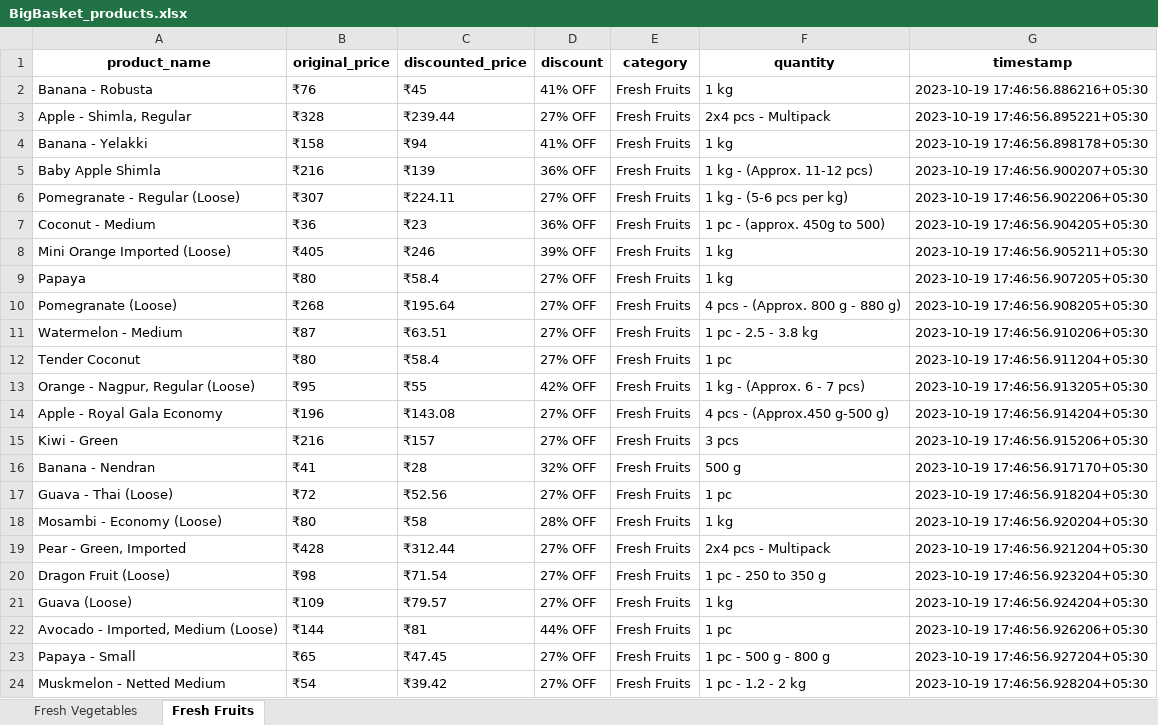
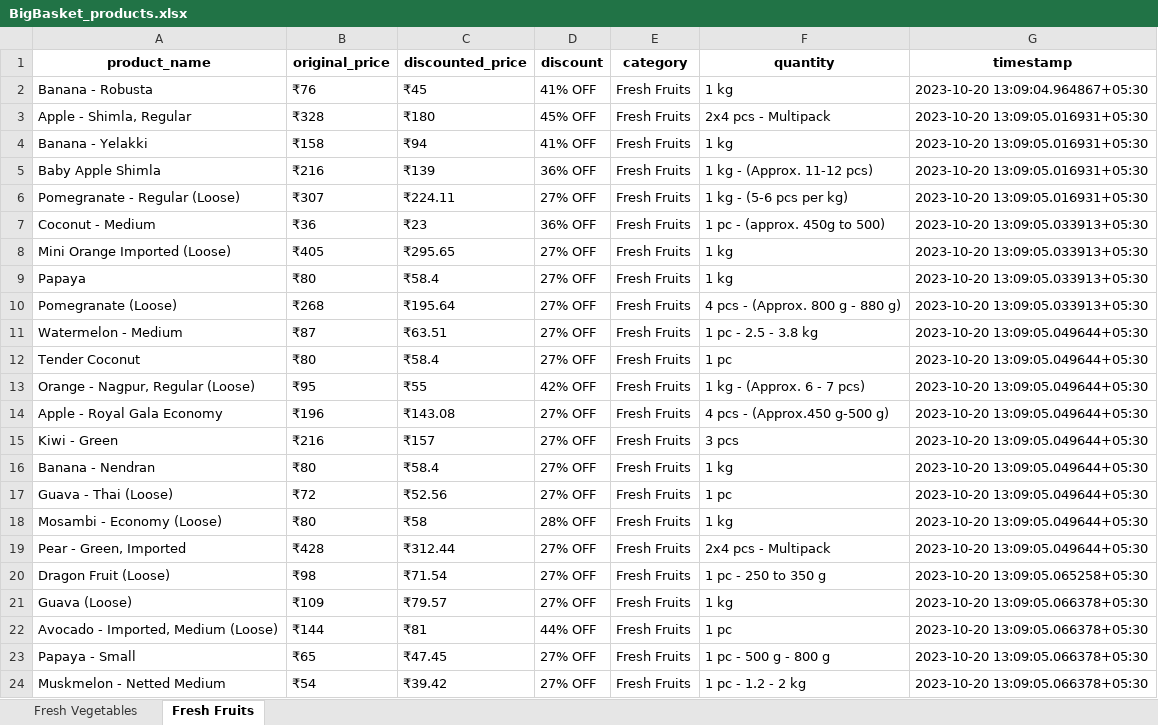
Before and after one commit to NidhiiK/Vegease, an Excel workbook: BigBasket/BigBasket_products.xlsx, sheet Fresh Fruits, drawn as a sheet; only a part is shown; values as stored, in another font and other column widths than the file's, no borders; the diff covers the shown part only; the diff names each change by its address in the sheet, - before the commit and + after, or states it on an @@ line.

```diff
--- a/BigBasket/BigBasket_products.xlsx (sheet Fresh Fruits)
+++ b/BigBasket/BigBasket_products.xlsx (sheet Fresh Fruits)
-G2 (timestamp): 2023-10-19 17:46:56.886216+05:30
+G2 (timestamp): 2023-10-20 13:09:04.964867+05:30
-C3 (discounted_price): ₹239.44
+C3 (discounted_price): ₹180
-D3 (discount): 27% OFF
+D3 (discount): 45% OFF
-G3 (timestamp): 2023-10-19 17:46:56.895221+05:30
+G3 (timestamp): 2023-10-20 13:09:05.016931+05:30
-G4 (timestamp): 2023-10-19 17:46:56.898178+05:30
+G4 (timestamp): 2023-10-20 13:09:05.016931+05:30
-G5 (timestamp): 2023-10-19 17:46:56.900207+05:30
+G5 (timestamp): 2023-10-20 13:09:05.016931+05:30
-G6 (timestamp): 2023-10-19 17:46:56.902206+05:30
+G6 (timestamp): 2023-10-20 13:09:05.016931+05:30
-G7 (timestamp): 2023-10-19 17:46:56.904205+05:30
+G7 (timestamp): 2023-10-20 13:09:05.033913+05:30
-C8 (discounted_price): ₹246
+C8 (discounted_price): ₹295.65
-D8 (discount): 39% OFF
+D8 (discount): 27% OFF
-G8 (timestamp): 2023-10-19 17:46:56.905211+05:30
+G8 (timestamp): 2023-10-20 13:09:05.033913+05:30
-G9 (timestamp): 2023-10-19 17:46:56.907205+05:30
+G9 (timestamp): 2023-10-20 13:09:05.033913+05:30
-G10 (timestamp): 2023-10-19 17:46:56.908205+05:30
+G10 (timestamp): 2023-10-20 13:09:05.033913+05:30
-G11 (timestamp): 2023-10-19 17:46:56.910206+05:30
+G11 (timestamp): 2023-10-20 13:09:05.049644+05:30
-G12 (timestamp): 2023-10-19 17:46:56.911204+05:30
+G12 (timestamp): 2023-10-20 13:09:05.049644+05:30
-G13 (timestamp): 2023-10-19 17:46:56.913205+05:30
+G13 (timestamp): 2023-10-20 13:09:05.049644+05:30
-G14 (timestamp): 2023-10-19 17:46:56.914204+05:30
+G14 (timestamp): 2023-10-20 13:09:05.049644+05:30
-G15 (timestamp): 2023-10-19 17:46:56.915206+05:30
+G15 (timestamp): 2023-10-20 13:09:05.049644+05:30
-B16 (original_price): ₹41
+B16 (original_price): ₹80
-C16 (discounted_price): ₹28
+C16 (discounted_price): ₹58.4
-D16 (discount): 32% OFF
+D16 (discount): 27% OFF
-F16 (quantity): 500 g
+F16 (quantity): 1 kg
-G16 (timestamp): 2023-10-19 17:46:56.917170+05:30
+G16 (timestamp): 2023-10-20 13:09:05.049644+05:30
-G17 (timestamp): 2023-10-19 17:46:56.918204+05:30
+G17 (timestamp): 2023-10-20 13:09:05.049644+05:30
-G18 (timestamp): 2023-10-19 17:46:56.920204+05:30
+G18 (timestamp): 2023-10-20 13:09:05.049644+05:30
-G19 (timestamp): 2023-10-19 17:46:56.921204+05:30
+G19 (timestamp): 2023-10-20 13:09:05.049644+05:30
-G20 (timestamp): 2023-10-19 17:46:56.923204+05:30
+G20 (timestamp): 2023-10-20 13:09:05.065258+05:30
-G21 (timestamp): 2023-10-19 17:46:56.924204+05:30
+G21 (timestamp): 2023-10-20 13:09:05.066378+05:30
-G22 (timestamp): 2023-10-19 17:46:56.926206+05:30
+G22 (timestamp): 2023-10-20 13:09:05.066378+05:30
-G23 (timestamp): 2023-10-19 17:46:56.927204+05:30
+G23 (timestamp): 2023-10-20 13:09:05.066378+05:30
-G24 (timestamp): 2023-10-19 17:46:56.928204+05:30
+G24 (timestamp): 2023-10-20 13:09:05.066378+05:30
```
Also changed, not shown: 71 edited cells elsewhere in this sheet, sheet Fresh Vegetables, 3 other files.
